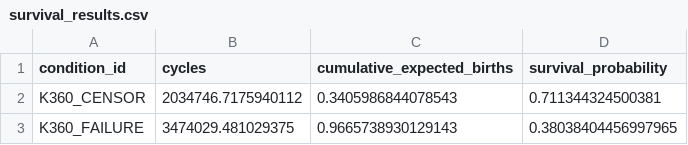
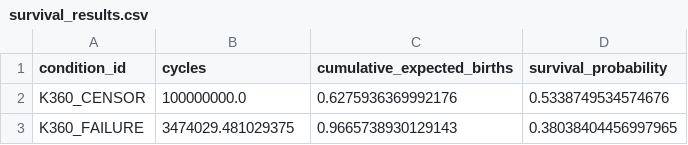
Before and after one commit to ukaiiaku-maker/Stateful_kitagawa_dadN, a CSV file: runs/sn_v9_single_seed_skeleton/survival_results.csv, drawn as a sheet.

```diff
--- a/runs/sn_v9_single_seed_skeleton/survival_results.csv
+++ b/runs/sn_v9_single_seed_skeleton/survival_results.csv
@@ -1,3 +1,3 @@
 condition_id,cycles,cumulative_expected_births,survival_probability
-K360_CENSOR,2034746.7175940112,0.3405986844078543,0.711344324500381
+K360_CENSOR,100000000.0,0.6275936369992176,0.5338749534574676
 K360_FAILURE,3474029.481029375,0.9665738930129143,0.38038404456997965
```
Also changed, not shown: runs/sn_v9_single_seed_skeleton/sn_results.csv, 8 other files.
